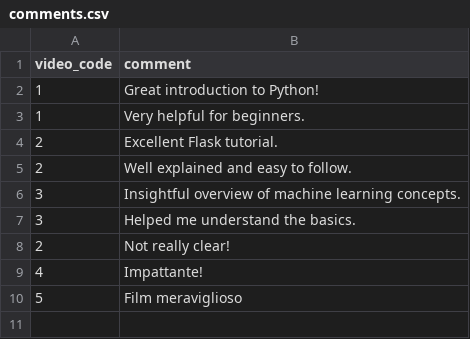
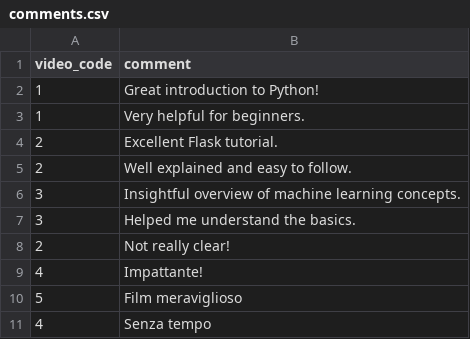
Before and after one commit to m4t3c/TW, a CSV file: Esami_Laboratorio/Esame_TW_12-02-2025/data/comments.csv, drawn as a sheet.

```diff
--- a/Esami_Laboratorio/Esame_TW_12-02-2025/data/comments.csv
+++ b/Esami_Laboratorio/Esame_TW_12-02-2025/data/comments.csv
@@ -10 +10,2 @@ video_code,comment
 5,Film meraviglioso
+4,Senza tempo
```
Also changed, not shown: Esami_Laboratorio/Esame_TW_15-07-2025/data/quizzies.csv, Esami_Laboratorio/Esame_TW_23-01-2025/data/products.csv, 22 other files.
